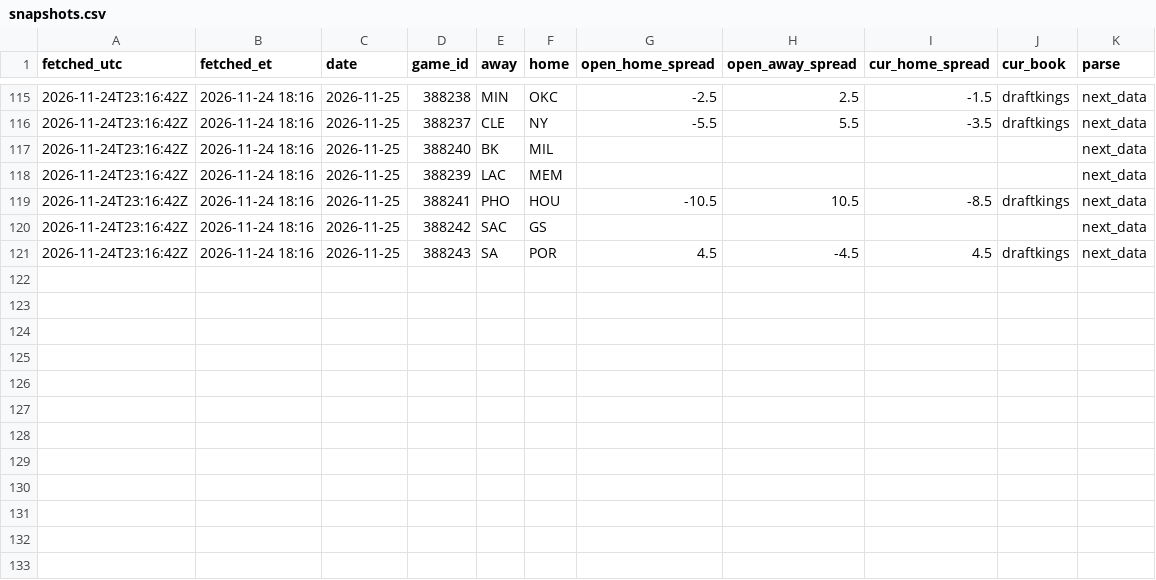
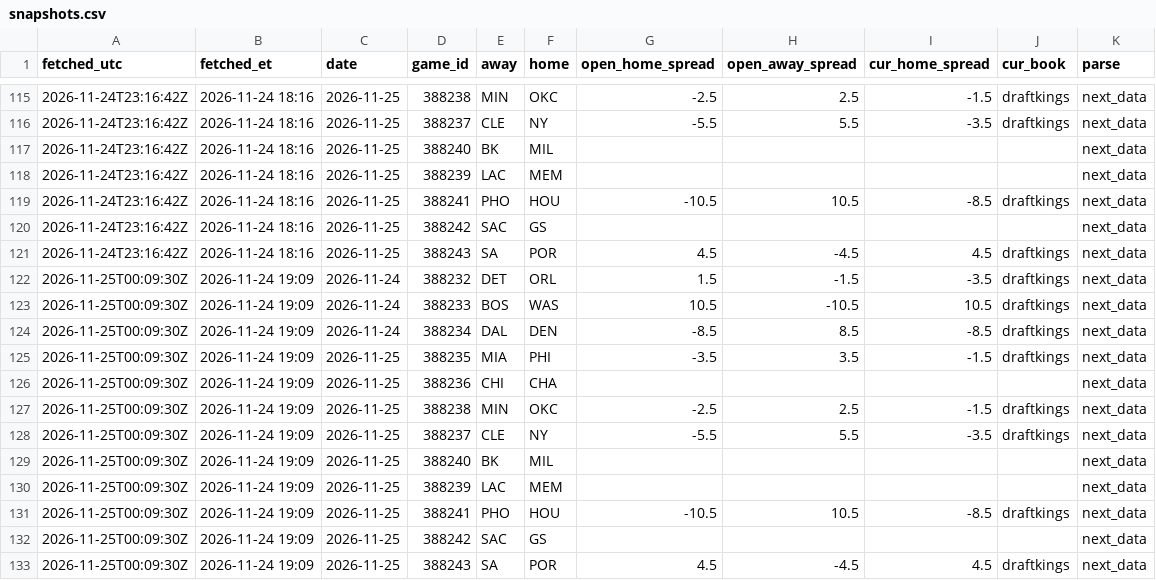
Before and after one commit to skilzzzzz123-netizen/nba-injury-feed, a CSV file: sbr/snapshots.csv, drawn as a sheet; only a part is shown, gaps mark what is left out.

```diff
--- a/sbr/snapshots.csv
+++ b/sbr/snapshots.csv
@@ -121 +121,13 @@ fetched_utc,fetched_et,date,game_id,away,home,open_home_spread,open_away_spread,
 2026-11-24T23:16:42Z,2026-11-24 18:16,2026-11-25,388243,SA,POR,4.5,-4.5,4.5,draftkings,next_data
+2026-11-25T00:09:30Z,2026-11-24 19:09,2026-11-24,388232,DET,ORL,1.5,-1.5,-3.5,draftkings,next_data
+2026-11-25T00:09:30Z,2026-11-24 19:09,2026-11-24,388233,BOS,WAS,10.5,-10.5,10.5,draftkings,next_data
+2026-11-25T00:09:30Z,2026-11-24 19:09,2026-11-24,388234,DAL,DEN,-8.5,8.5,-8.5,draftkings,next_data
+2026-11-25T00:09:30Z,2026-11-24 19:09,2026-11-25,388235,MIA,PHI,-3.5,3.5,-1.5,draftkings,next_data
+2026-11-25T00:09:30Z,2026-11-24 19:09,2026-11-25,388236,CHI,CHA,,,,,next_data
+2026-11-25T00:09:30Z,2026-11-24 19:09,2026-11-25,388238,MIN,OKC,-2.5,2.5,-1.5,draftkings,next_data
+2026-11-25T00:09:30Z,2026-11-24 19:09,2026-11-25,388237,CLE,NY,-5.5,5.5,-3.5,draftkings,next_data
+2026-11-25T00:09:30Z,2026-11-24 19:09,2026-11-25,388240,BK,MIL,,,,,next_data
+2026-11-25T00:09:30Z,2026-11-24 19:09,2026-11-25,388239,LAC,MEM,,,,,next_data
+2026-11-25T00:09:30Z,2026-11-24 19:09,2026-11-25,388241,PHO,HOU,-10.5,10.5,-8.5,draftkings,next_data
+2026-11-25T00:09:30Z,2026-11-24 19:09,2026-11-25,388242,SAC,GS,,,,,next_data
+2026-11-25T00:09:30Z,2026-11-24 19:09,2026-11-25,388243,SA,POR,4.5,-4.5,4.5,draftkings,next_data
```
Also changed, not shown: attempts.csv, props/attempts.csv, 20 other files.
